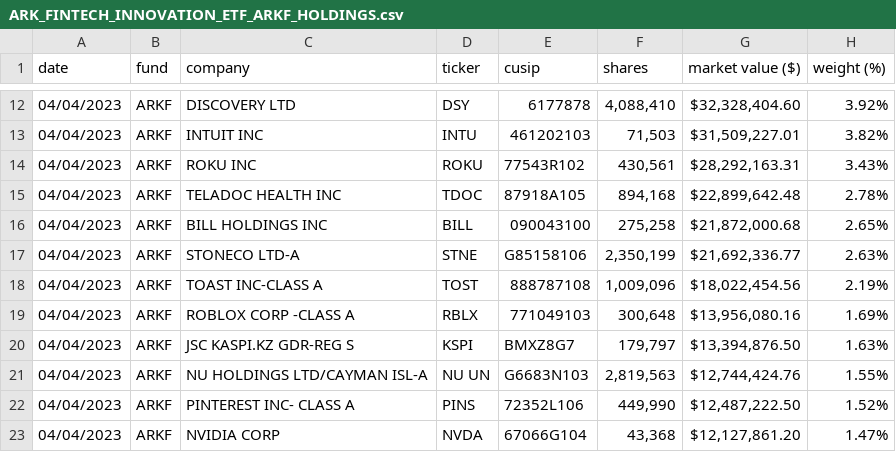
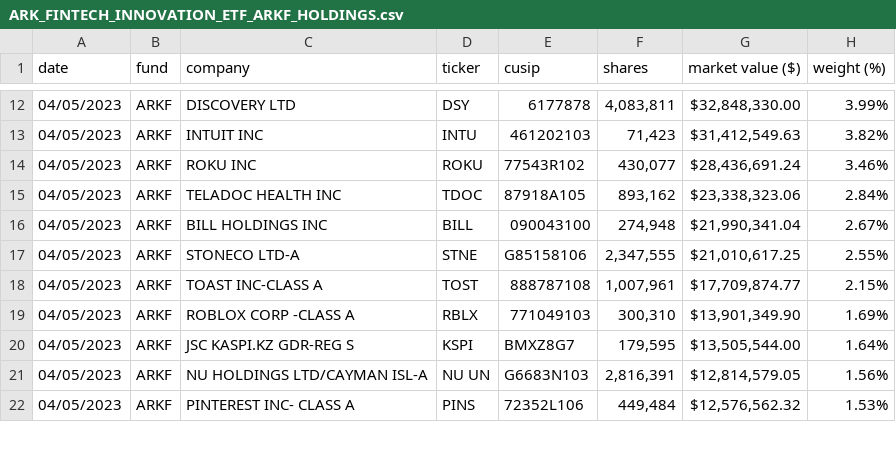
Before and after one commit to tigger0jk/ark-invest-scraper, a CSV file: holdings/ARK_FINTECH_INNOVATION_ETF_ARKF_HOLDINGS.csv, drawn as a sheet; only a part is shown, gaps mark what is left out; the diff covers the shown part only.

```diff
--- a/holdings/ARK_FINTECH_INNOVATION_ETF_ARKF_HOLDINGS.csv
+++ b/holdings/ARK_FINTECH_INNOVATION_ETF_ARKF_HOLDINGS.csv
@@ -12,12 +12,11 @@ date,fund,company,ticker,cusip,shares,market  value  ($),weight  (%)
-04/04/2023,ARKF,DISCOVERY  LTD,DSY,6177878,"4,088,410","$32,328,404.60",3.92%
-04/04/2023,ARKF,INTUIT  INC,INTU,461202103,"71,503","$31,509,227.01",3.82%
-04/04/2023,ARKF,ROKU  INC,ROKU,77543R102,"430,561","$28,292,163.31",3.43%
-04/04/2023,ARKF,TELADOC  HEALTH  INC,TDOC,87918A105,"894,168","$22,899,642.48",2.78%
-04/04/2023,ARKF,BILL  HOLDINGS  INC,BILL,090043100,"275,258","$21,872,000.68",2.65%
-04/04/2023,ARKF,STONECO  LTD-A,STNE,G85158106,"2,350,199","$21,692,336.77",2.63%
-04/04/2023,ARKF,TOAST  INC-CLASS  A,TOST,888787108,"1,009,096","$18,022,454.56",2.19%
-04/04/2023,ARKF,ROBLOX  CORP  -CLASS  A,RBLX,771049103,"300,648","$13,956,080.16",1.69%
-04/04/2023,ARKF,JSC  KASPI.KZ  GDR-REG  S,KSPI,BMXZ8G7,"179,797","$13,394,876.50",1.63%
-04/04/2023,ARKF,NU  HOLDINGS  LTD/CAYMAN  ISL-A,NU  UN,G6683N103,"2,819,563","$12,744,424.76",1.55%
-04/04/2023,ARKF,PINTEREST  INC-  CLASS  A,PINS,72352L106,"449,990","$12,487,222.50",1.52%
-04/04/2023,ARKF,NVIDIA  CORP,NVDA,67066G104,"43,368","$12,127,861.20",1.47%
+04/05/2023,ARKF,DISCOVERY  LTD,DSY,6177878,"4,083,811","$32,848,330.00",3.99%
+04/05/2023,ARKF,INTUIT  INC,INTU,461202103,"71,423","$31,412,549.63",3.82%
+04/05/2023,ARKF,ROKU  INC,ROKU,77543R102,"430,077","$28,436,691.24",3.46%
+04/05/2023,ARKF,TELADOC  HEALTH  INC,TDOC,87918A105,"893,162","$23,338,323.06",2.84%
+04/05/2023,ARKF,BILL  HOLDINGS  INC,BILL,090043100,"274,948","$21,990,341.04",2.67%
+04/05/2023,ARKF,STONECO  LTD-A,STNE,G85158106,"2,347,555","$21,010,617.25",2.55%
+04/05/2023,ARKF,TOAST  INC-CLASS  A,TOST,888787108,"1,007,961","$17,709,874.77",2.15%
+04/05/2023,ARKF,ROBLOX  CORP  -CLASS  A,RBLX,771049103,"300,310","$13,901,349.90",1.69%
+04/05/2023,ARKF,JSC  KASPI.KZ  GDR-REG  S,KSPI,BMXZ8G7,"179,595","$13,505,544.00",1.64%
+04/05/2023,ARKF,NU  HOLDINGS  LTD/CAYMAN  ISL-A,NU  UN,G6683N103,"2,816,391","$12,814,579.05",1.56%
+04/05/2023,ARKF,PINTEREST  INC-  CLASS  A,PINS,72352L106,"449,484","$12,576,562.32",1.53%
```
Also changed, not shown: 2 added rows, 2 removed rows and 54 edited cells elsewhere in this file, holdings/ARK_GENOMIC_REVOLUTION_ETF_ARKG_HOLDINGS.csv, holdings/ARK_INNOVATION_ETF_ARKK_HOLDINGS.csv, 6 other files.
